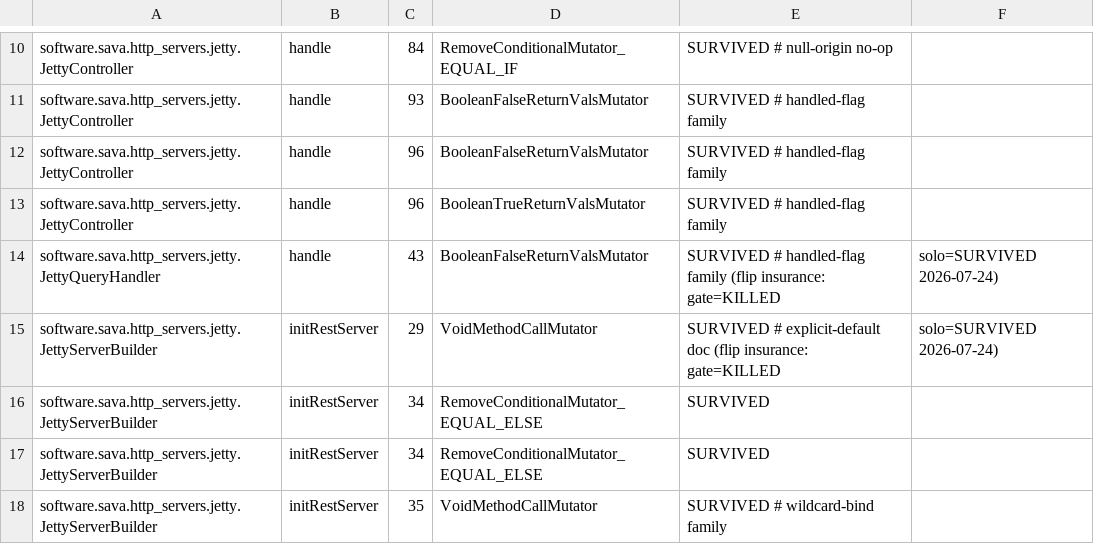
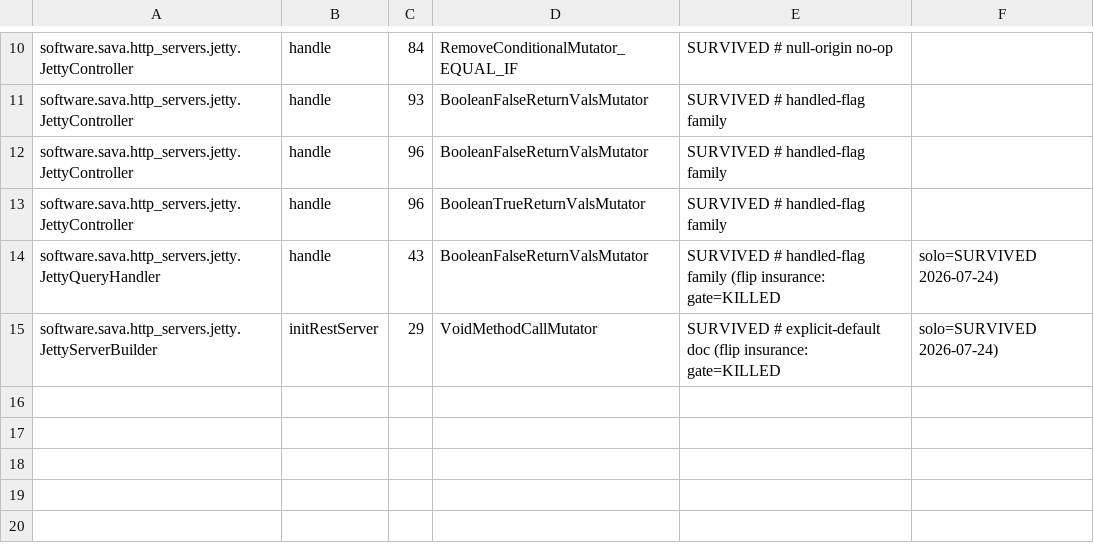
Before and after one commit to sava-software/http-servers, a CSV file: http-servers-jetty/config/pitest/dispatch-accepted.csv, drawn as a sheet; only a part is shown, gaps mark what is left out.

Commit message:
fix(servers): retry port binding on race, enforce listener start contracts
- Refactored `freePort` usage to mitigate race conditions in parallel tests by retrying with fresh ports until successful or failed after a set number of attempts.
- Added logic to enforce that servers throw exceptions on binding failures instead of silently starting with dead listeners.
- Updated affected tests in JDK, Jetty, FusionAuth, and HelloServer modules to use the new retry mechanism.
- Fixed the `JdkQueryHandler` to correct content length handling for bodyless statuses (`204`, `304`) to suppress server correction warnings.
- Adjusted mutation testing baselines to reflect the resolved wildcard-bind behavior for test reliability.

BREAKING CHANGE: Servers now throw exceptions on port binding failures, enforcing stricter startup guarantees. Consume logs and handle exceptions accordingly.

```diff
--- a/http-servers-jetty/config/pitest/dispatch-accepted.csv
+++ b/http-servers-jetty/config/pitest/dispatch-accepted.csv
@@ -15,4 +15 @@ software.sava.http_servers.jetty.JettyQueryHandler,handle,43,BooleanFalseReturnV
 software.sava.http_servers.jetty.JettyServerBuilder,initRestServer,29,VoidMethodCallMutator,SURVIVED # explicit-default doc (flip insurance: gate=KILLED, solo=SURVIVED 2026-07-24)
-software.sava.http_servers.jetty.JettyServerBuilder,initRestServer,34,RemoveConditionalMutator_EQUAL_ELSE,SURVIVED
-software.sava.http_servers.jetty.JettyServerBuilder,initRestServer,34,RemoveConditionalMutator_EQUAL_ELSE,SURVIVED
-software.sava.http_servers.jetty.JettyServerBuilder,initRestServer,35,VoidMethodCallMutator,SURVIVED # wildcard-bind family
```
Also changed, not shown: http-servers-fusionauth/config/pitest/dispatch-accepted.csv, 13 other files.
